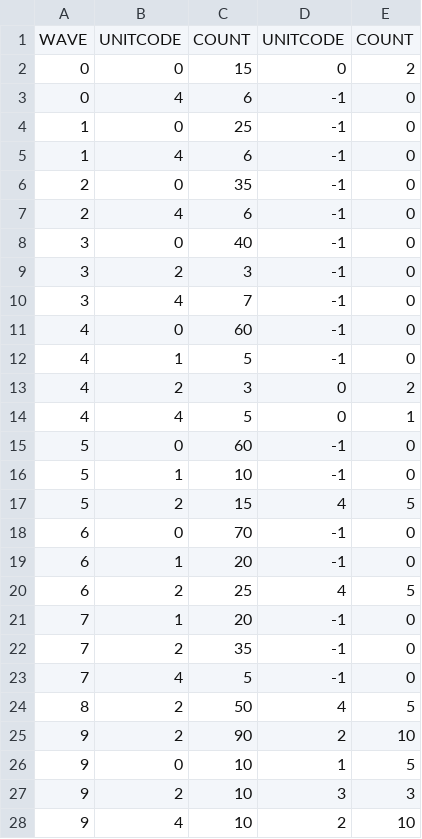
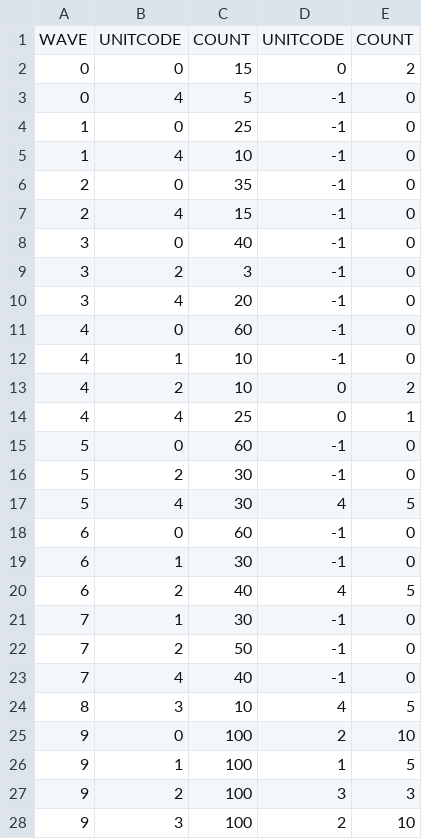
Before and after one commit to Crecrepher/Open_Warfare, a CSV file: Open_Warfare-bin/waves/map11.csv, drawn as a sheet.

```diff
--- a/Open_Warfare-bin/waves/map11.csv
+++ b/Open_Warfare-bin/waves/map11.csv
@@ -2,27 +2,27 @@ WAVE,UNITCODE,COUNT,UNITCODE,COUNT
 0,0,15,0,2
-0,4,6,-1,0
+0,4,5,-1,0
 1,0,25,-1,0
-1,4,6,-1,0
+1,4,10,-1,0
 2,0,35,-1,0
-2,4,6,-1,0
+2,4,15,-1,0
 3,0,40,-1,0
 3,2,3,-1,0
-3,4,7,-1,0
+3,4,20,-1,0
 4,0,60,-1,0
-4,1,5,-1,0
-4,2,3,0,2
-4,4,5,0,1
+4,1,10,-1,0
+4,2,10,0,2
+4,4,25,0,1
 5,0,60,-1,0
-5,1,10,-1,0
-5,2,15,4,5
-6,0,70,-1,0
-6,1,20,-1,0
-6,2,25,4,5
-7,1,20,-1,0
-7,2,35,-1,0
-7,4,5,-1,0
-8,2,50,4,5
-9,2,90,2,10
-9,0,10,1,5
-9,2,10,3,3
-9,4,10,2,10
+5,2,30,-1,0
+5,4,30,4,5
+6,0,60,-1,0
+6,1,30,-1,0
+6,2,40,4,5
+7,1,30,-1,0
+7,2,50,-1,0
+7,4,40,-1,0
+8,3,10,4,5
+9,0,100,2,10
+9,1,100,1,5
+9,2,100,3,3
+9,3,100,2,10
```
Also changed, not shown: Open_Warfare-bin/maps/map8.csv, Open_Warfare-bin/maps/map9.csv, 25 other files.
